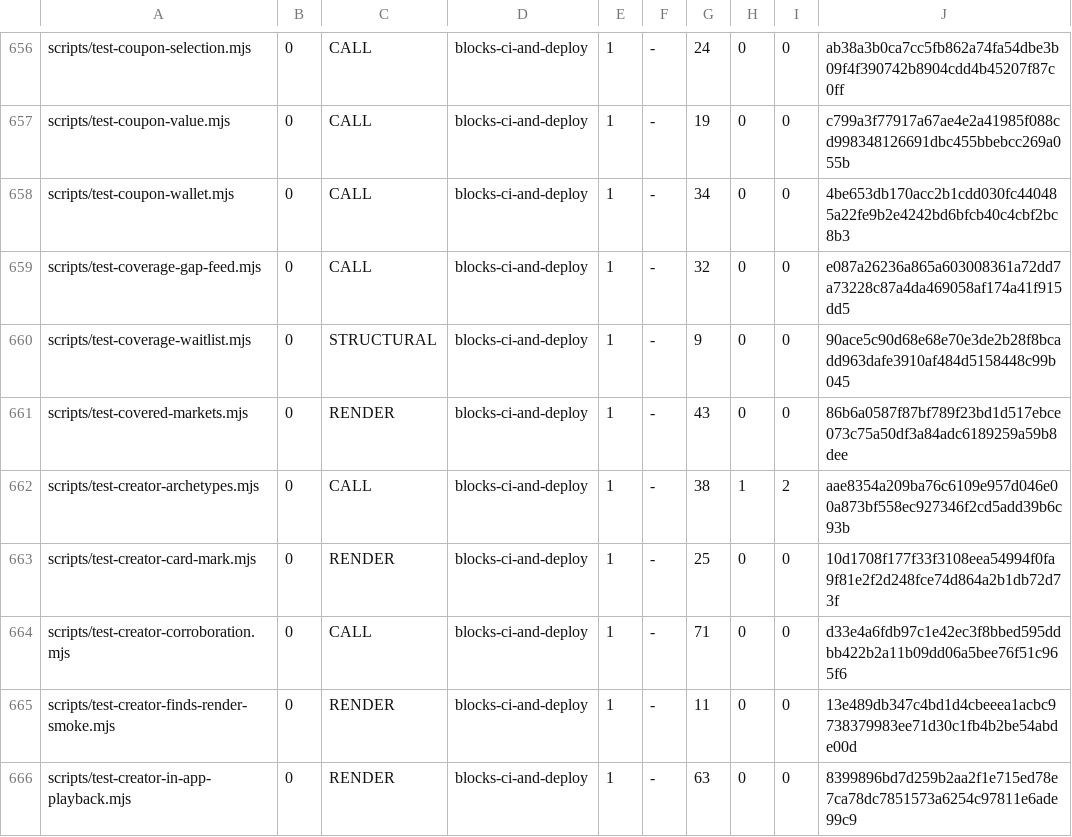
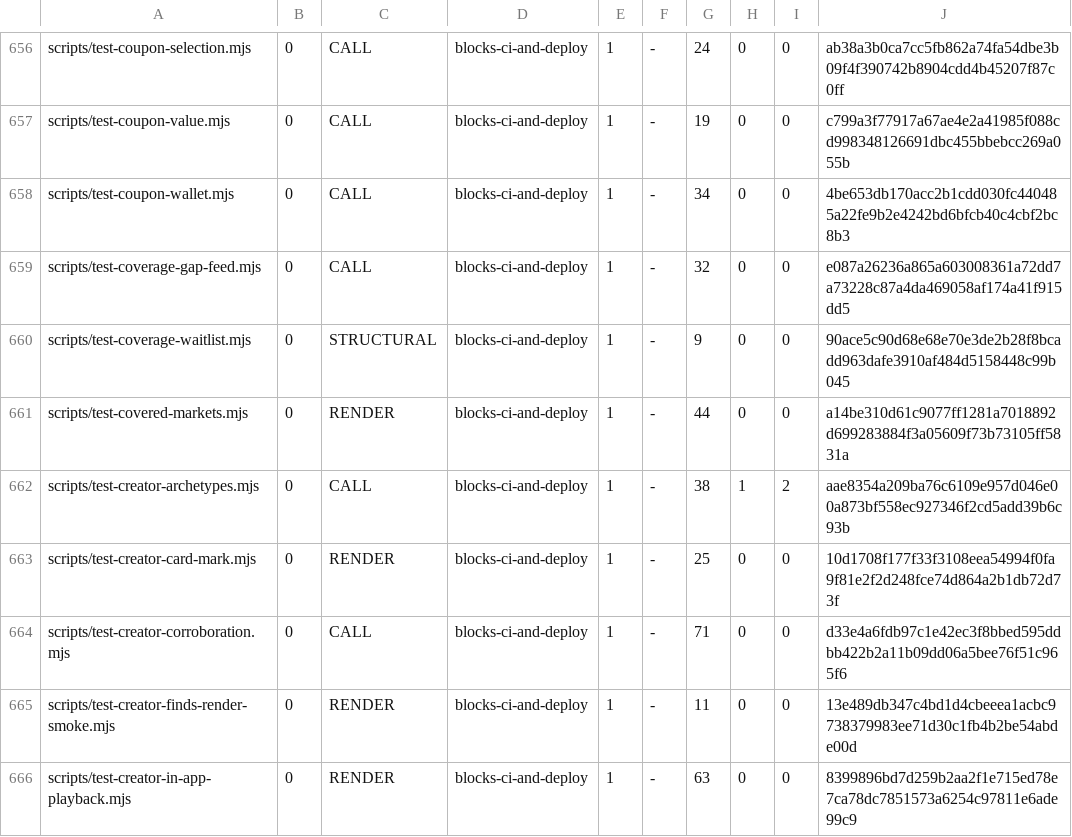
Before and after one commit to wallstreethyena/Wayfind, a TSV file: scripts/lib/guard-expectations.tsv, drawn as a sheet; only a part is shown, gaps mark what is left out.

```diff
--- a/scripts/lib/guard-expectations.tsv
+++ b/scripts/lib/guard-expectations.tsv
@@ -660,3 +660,3 @@ scripts/test-coverage-gap-feed.mjs	0	CALL	blocks-ci-and-deploy	1	-	32	0	0	e087a2
 scripts/test-coverage-waitlist.mjs	0	STRUCTURAL	blocks-ci-and-deploy	1	-	9	0	0	90ace5c90d68e68e70e3de2b28f8bcadd963dafe3910af484d5158448c99b045
-scripts/test-covered-markets.mjs	0	RENDER	blocks-ci-and-deploy	1	-	43	0	0	86b6a0587f87bf789f23bd1d517ebce073c75a50df3a84adc6189259a59b8dee
+scripts/test-covered-markets.mjs	0	RENDER	blocks-ci-and-deploy	1	-	44	0	0	a14be310d61c9077ff1281a7018892d699283884f3a05609f73b73105ff5831a
 scripts/test-creator-archetypes.mjs	0	CALL	blocks-ci-and-deploy	1	-	38	1	2	aae8354a209ba76c6109e957d046e00a873bf558ec927346f2cd5add39b6c93b
```
